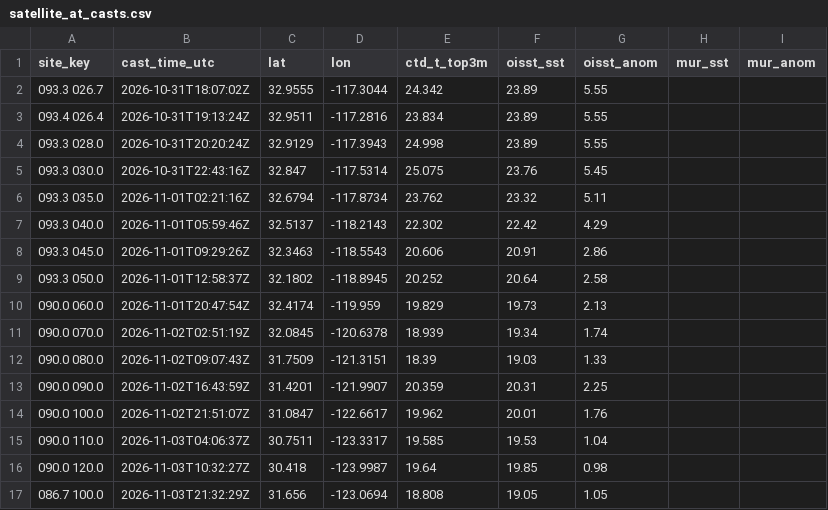
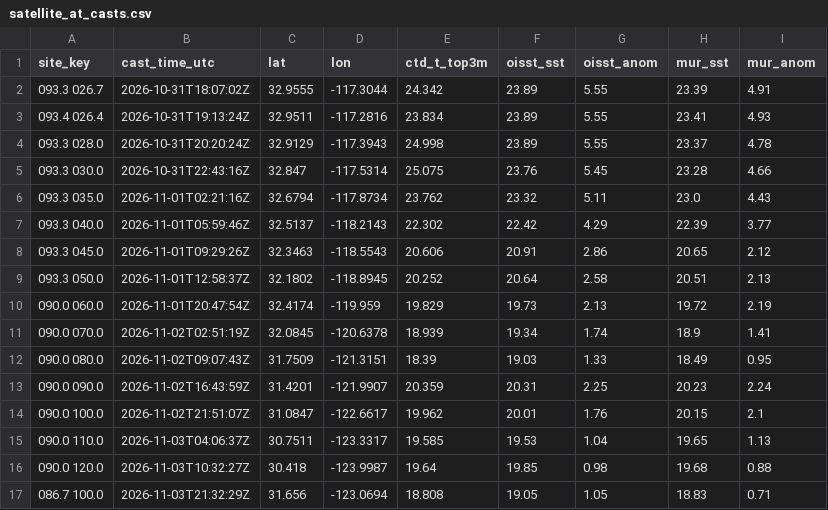
Before and after one commit to CalCOFI/workflows, a CSV file: data/2026-11_temperature-anomaly/satellite_at_casts.csv, drawn as a sheet; only a part is shown; the diff covers the shown part only.

```diff
--- a/data/2026-11_temperature-anomaly/satellite_at_casts.csv
+++ b/data/2026-11_temperature-anomaly/satellite_at_casts.csv
@@ -1,17 +1,17 @@
 site_key,cast_time_utc,lat,lon,ctd_t_top3m,oisst_sst,oisst_anom,mur_sst,mur_anom
-093.3 026.7,2026-10-31T18:07:02Z,32.9555,-117.3044,24.342,23.89,5.55,,
-093.4 026.4,2026-10-31T19:13:24Z,32.9511,-117.2816,23.834,23.89,5.55,,
-093.3 028.0,2026-10-31T20:20:24Z,32.9129,-117.3943,24.998,23.89,5.55,,
-093.3 030.0,2026-10-31T22:43:16Z,32.847,-117.5314,25.075,23.76,5.45,,
-093.3 035.0,2026-11-01T02:21:16Z,32.6794,-117.8734,23.762,23.32,5.11,,
-093.3 040.0,2026-11-01T05:59:46Z,32.5137,-118.2143,22.302,22.42,4.29,,
-093.3 045.0,2026-11-01T09:29:26Z,32.3463,-118.5543,20.606,20.91,2.86,,
-093.3 050.0,2026-11-01T12:58:37Z,32.1802,-118.8945,20.252,20.64,2.58,,
-090.0 060.0,2026-11-01T20:47:54Z,32.4174,-119.959,19.829,19.73,2.13,,
-090.0 070.0,2026-11-02T02:51:19Z,32.0845,-120.6378,18.939,19.34,1.74,,
-090.0 080.0,2026-11-02T09:07:43Z,31.7509,-121.3151,18.39,19.03,1.33,,
-090.0 090.0,2026-11-02T16:43:59Z,31.4201,-121.9907,20.359,20.31,2.25,,
-090.0 100.0,2026-11-02T21:51:07Z,31.0847,-122.6617,19.962,20.01,1.76,,
-090.0 110.0,2026-11-03T04:06:37Z,30.7511,-123.3317,19.585,19.53,1.04,,
-090.0 120.0,2026-11-03T10:32:27Z,30.418,-123.9987,19.64,19.85,0.98,,
-086.7 100.0,2026-11-03T21:32:29Z,31.656,-123.0694,18.808,19.05,1.05,,
+093.3 026.7,2026-10-31T18:07:02Z,32.9555,-117.3044,24.342,23.89,5.55,23.39,4.91
+093.4 026.4,2026-10-31T19:13:24Z,32.9511,-117.2816,23.834,23.89,5.55,23.41,4.93
+093.3 028.0,2026-10-31T20:20:24Z,32.9129,-117.3943,24.998,23.89,5.55,23.37,4.78
+093.3 030.0,2026-10-31T22:43:16Z,32.847,-117.5314,25.075,23.76,5.45,23.28,4.66
+093.3 035.0,2026-11-01T02:21:16Z,32.6794,-117.8734,23.762,23.32,5.11,23.0,4.43
+093.3 040.0,2026-11-01T05:59:46Z,32.5137,-118.2143,22.302,22.42,4.29,22.39,3.77
+093.3 045.0,2026-11-01T09:29:26Z,32.3463,-118.5543,20.606,20.91,2.86,20.65,2.12
+093.3 050.0,2026-11-01T12:58:37Z,32.1802,-118.8945,20.252,20.64,2.58,20.51,2.13
+090.0 060.0,2026-11-01T20:47:54Z,32.4174,-119.959,19.829,19.73,2.13,19.72,2.19
+090.0 070.0,2026-11-02T02:51:19Z,32.0845,-120.6378,18.939,19.34,1.74,18.9,1.41
+090.0 080.0,2026-11-02T09:07:43Z,31.7509,-121.3151,18.39,19.03,1.33,18.49,0.95
+090.0 090.0,2026-11-02T16:43:59Z,31.4201,-121.9907,20.359,20.31,2.25,20.23,2.24
+090.0 100.0,2026-11-02T21:51:07Z,31.0847,-122.6617,19.962,20.01,1.76,20.15,2.1
+090.0 110.0,2026-11-03T04:06:37Z,30.7511,-123.3317,19.585,19.53,1.04,19.65,1.13
+090.0 120.0,2026-11-03T10:32:27Z,30.418,-123.9987,19.64,19.85,0.98,19.68,0.88
+086.7 100.0,2026-11-03T21:32:29Z,31.656,-123.0694,18.808,19.05,1.05,18.83,0.71
```
Also changed, not shown: 42 edited cells elsewhere in this file, 8 other files.
